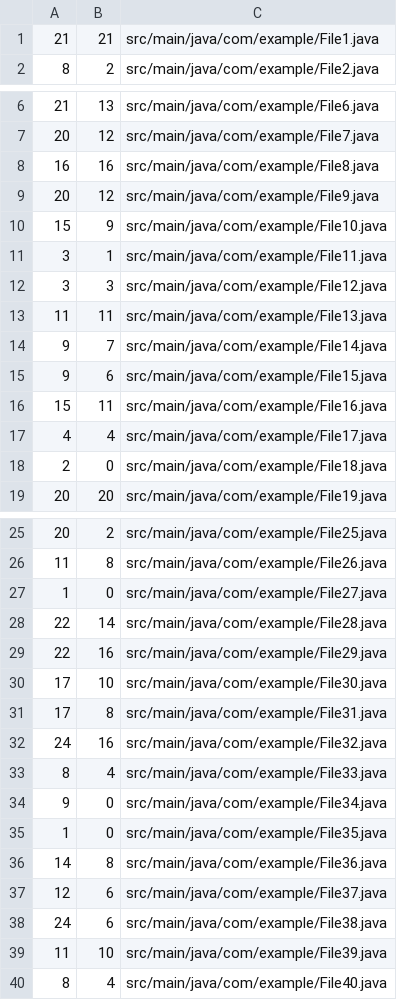
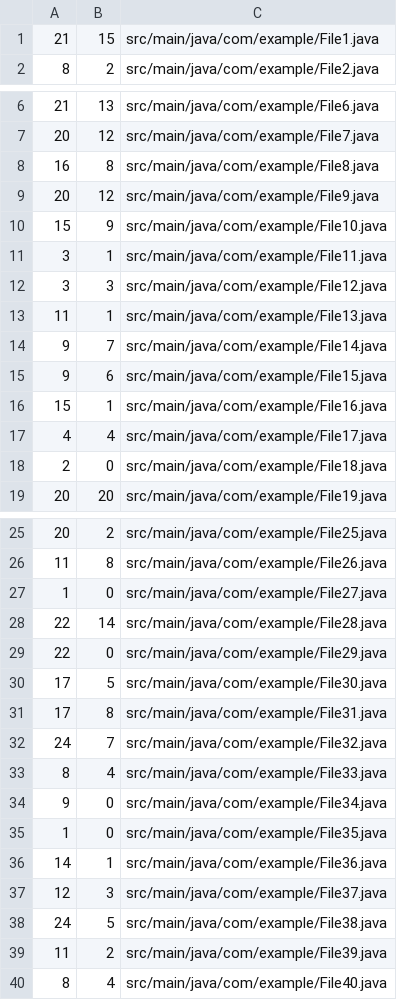
Before and after one commit to bcarlso/defect-density-heatmap, a CSV file: spec/example-data.csv, drawn as a sheet; only a part is shown, gaps mark what is left out; the diff covers the shown part only.

```diff
--- a/spec/example-data.csv
+++ b/spec/example-data.csv
@@ -1,2 +1,2 @@
-21,21,src/main/java/com/example/File1.java
+21,15,src/main/java/com/example/File1.java
 8,2,src/main/java/com/example/File2.java
@@ -7,3 +7,3 @@
 20,12,src/main/java/com/example/File7.java
-16,16,src/main/java/com/example/File8.java
+16,8,src/main/java/com/example/File8.java
 20,12,src/main/java/com/example/File9.java
@@ -12,6 +12,6 @@
 3,3,src/main/java/com/example/File12.java
-11,11,src/main/java/com/example/File13.java
+11,1,src/main/java/com/example/File13.java
 9,7,src/main/java/com/example/File14.java
 9,6,src/main/java/com/example/File15.java
-15,11,src/main/java/com/example/File16.java
+15,1,src/main/java/com/example/File16.java
 4,4,src/main/java/com/example/File17.java
@@ -28,6 +28,6 @@
 22,14,src/main/java/com/example/File28.java
-22,16,src/main/java/com/example/File29.java
-17,10,src/main/java/com/example/File30.java
+22,0,src/main/java/com/example/File29.java
+17,5,src/main/java/com/example/File30.java
 17,8,src/main/java/com/example/File31.java
-24,16,src/main/java/com/example/File32.java
+24,7,src/main/java/com/example/File32.java
 8,4,src/main/java/com/example/File33.java
@@ -35,6 +35,6 @@
 1,0,src/main/java/com/example/File35.java
-14,8,src/main/java/com/example/File36.java
-12,6,src/main/java/com/example/File37.java
-24,6,src/main/java/com/example/File38.java
-11,10,src/main/java/com/example/File39.java
+14,1,src/main/java/com/example/File36.java
+12,3,src/main/java/com/example/File37.java
+24,5,src/main/java/com/example/File38.java
+11,2,src/main/java/com/example/File39.java
 8,4,src/main/java/com/example/File40.java
```
Also changed, not shown: 1 edited cell elsewhere in this file, 1 other file.
